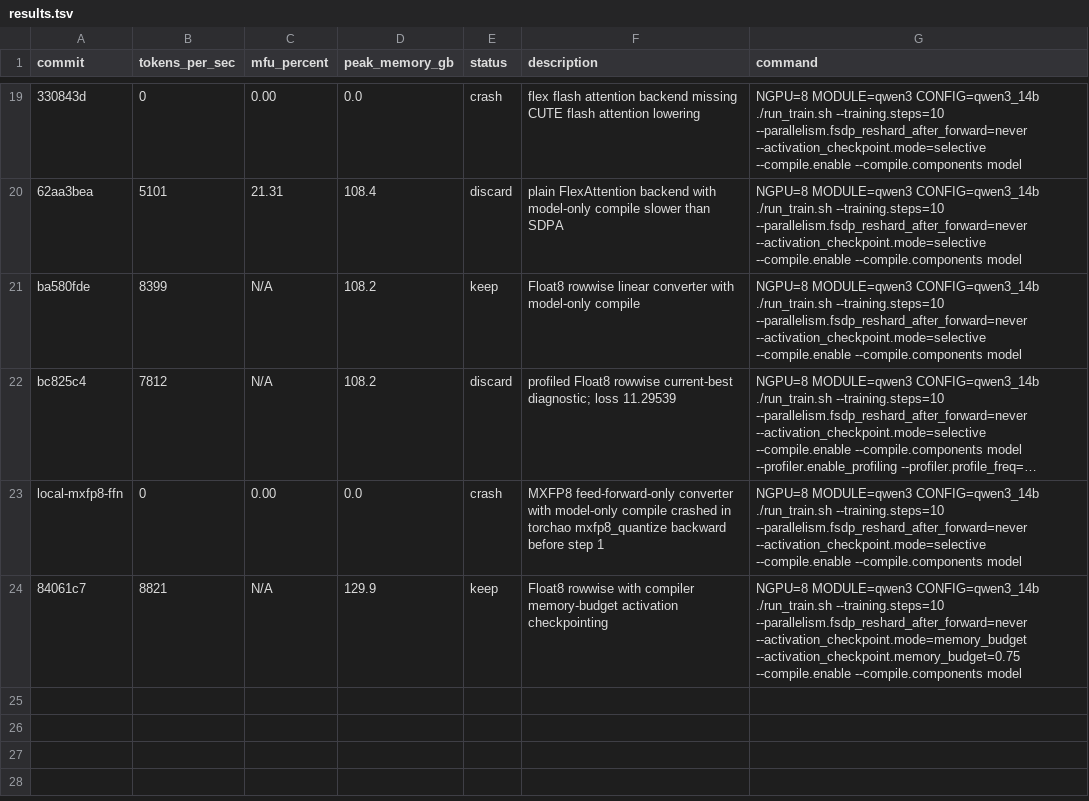
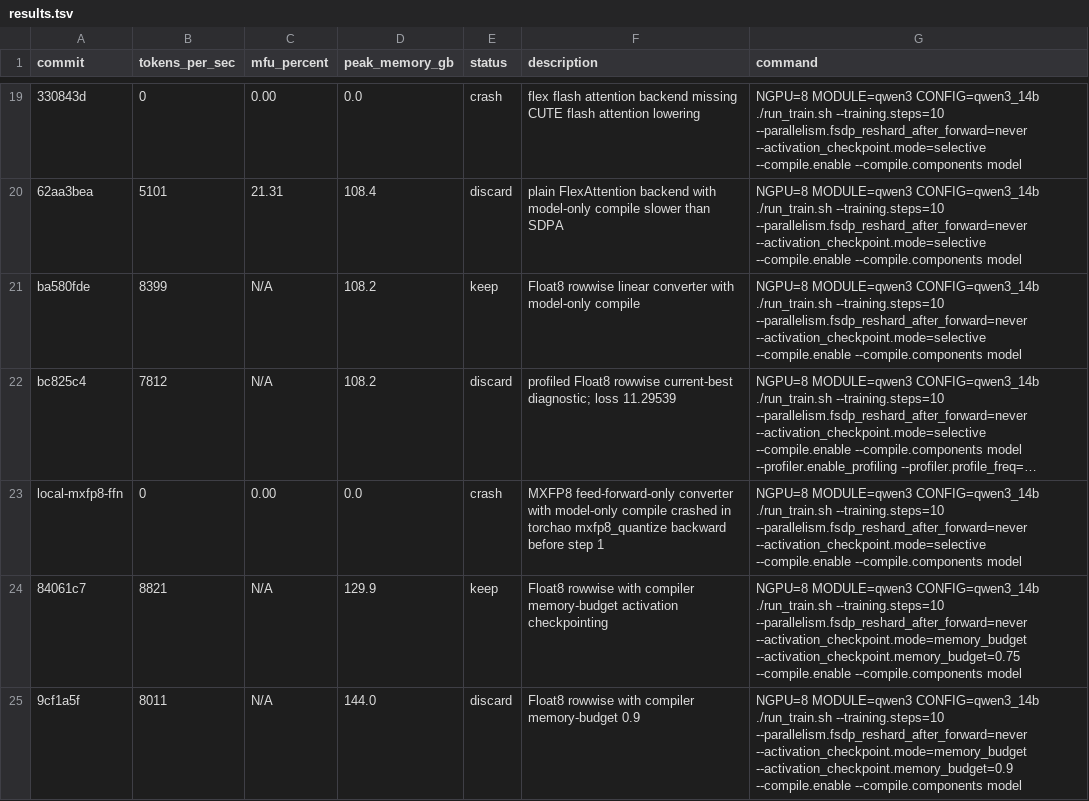
Before and after one commit to pytorch/torchtitan, a TSV file: results.tsv, drawn as a sheet; only a part is shown, gaps mark what is left out; long unchanged cells end in …; the diff names each change by its address in the sheet, - before the commit and + after, or states it on an @@ line.

Commit message:
Record Qwen3 memory-budget 0.9 result

```diff
--- a/results.tsv
+++ b/results.tsv
+row 25: 9cf1a5f | 8011 | N/A | 144.0 | discard | Float8 rowwise with compiler memory-budget 0.9 | NGPU=8 MODULE=qwen3 CONFIG=qwen3_14b ./run_train.sh --training.steps=10 --parallelism.fsdp_reshard_after_forward=never --activation_checkpoint.mode=memory_budget --activation_checkpoint.memory_budget=0.9 --compile.enable --compile.components model
```
Also changed, not shown: 2 other files.
